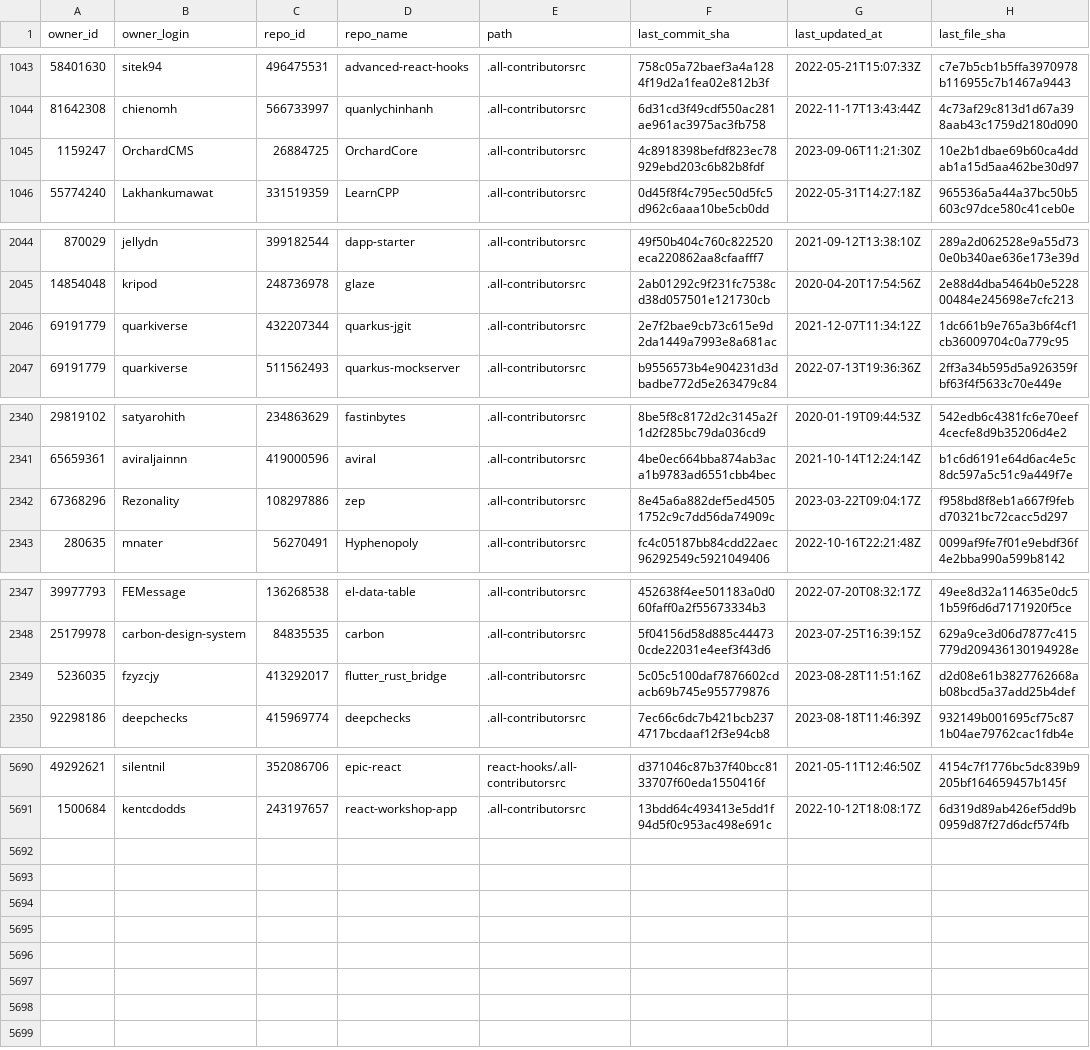
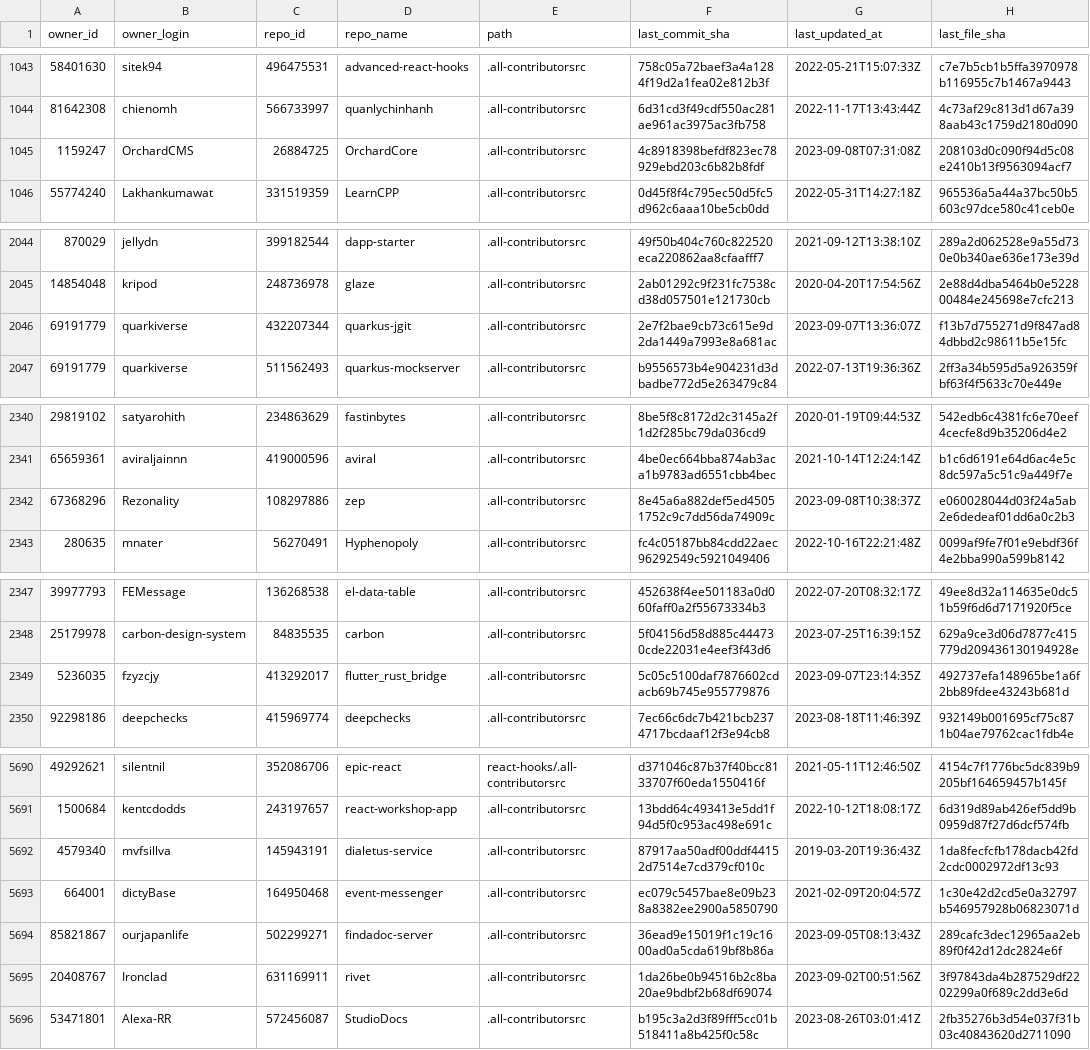
Before and after one commit to all-contributors/import, a CSV file: data/source-files.csv, drawn as a sheet; only a part is shown, gaps mark what is left out; the diff covers the shown part only.

```diff
--- a/data/source-files.csv
+++ b/data/source-files.csv
@@ -1044,3 +1044,3 @@ owner_id,owner_login,repo_id,repo_name,path,last_commit_sha,last_updated_at,last
 81642308,chienomh,566733997,quanlychinhanh,.all-contributorsrc,6d31cd3f49cdf550ac281ae961ac3975ac3fb758,2022-11-17T13:43:44Z,4c73af29c813d1d67a398aab43c1759d2180d090
-1159247,OrchardCMS,26884725,OrchardCore,.all-contributorsrc,4c8918398befdf823ec78929ebd203c6b82b8fdf,2023-09-06T11:21:30Z,10e2b1dbae69b60ca4ddab1a15d5aa462be30d97
+1159247,OrchardCMS,26884725,OrchardCore,.all-contributorsrc,4c8918398befdf823ec78929ebd203c6b82b8fdf,2023-09-08T07:31:08Z,208103d0c090f94d5c08e2410b13f9563094acf7
 55774240,Lakhankumawat,331519359,LearnCPP,.all-contributorsrc,0d45f8f4c795ec50d5fc5d962c6aaa10be5cb0dd,2022-05-31T14:27:18Z,965536a5a44a37bc50b5603c97dce580c41ceb0e
@@ -2045,3 +2045,3 @@ owner_id,owner_login,repo_id,repo_name,path,last_commit_sha,last_updated_at,last
 14854048,kripod,248736978,glaze,.all-contributorsrc,2ab01292c9f231fc7538cd38d057501e121730cb,2020-04-20T17:54:56Z,2e88d4dba5464b0e522800484e245698e7cfc213
-69191779,quarkiverse,432207344,quarkus-jgit,.all-contributorsrc,2e7f2bae9cb73c615e9d2da1449a7993e8a681ac,2021-12-07T11:34:12Z,1dc661b9e765a3b6f4cf1cb36009704c0a779c95
+69191779,quarkiverse,432207344,quarkus-jgit,.all-contributorsrc,2e7f2bae9cb73c615e9d2da1449a7993e8a681ac,2023-09-07T13:36:07Z,f13b7d755271d9f847ad84dbbd2c98611b5e15fc
 69191779,quarkiverse,511562493,quarkus-mockserver,.all-contributorsrc,b9556573b4e904231d3dbadbe772d5e263479c84,2022-07-13T19:36:36Z,2ff3a34b595d5a926359fbf63f4f5633c70e449e
@@ -2341,3 +2341,3 @@ owner_id,owner_login,repo_id,repo_name,path,last_commit_sha,last_updated_at,last
 65659361,aviraljainnn,419000596,aviral,.all-contributorsrc,4be0ec664bba874ab3aca1b9783ad6551cbb4bec,2021-10-14T12:24:14Z,b1c6d6191e64d6ac4e5c8dc597a5c51c9a449f7e
-67368296,Rezonality,108297886,zep,.all-contributorsrc,8e45a6a882def5ed45051752c9c7dd56da74909c,2023-03-22T09:04:17Z,f958bd8f8eb1a667f9febd70321bc72cacc5d297
+67368296,Rezonality,108297886,zep,.all-contributorsrc,8e45a6a882def5ed45051752c9c7dd56da74909c,2023-09-08T10:38:37Z,e060028044d03f24a5ab2e6dedeaf01dd6a0c2b3
 280635,mnater,56270491,Hyphenopoly,.all-contributorsrc,fc4c05187bb84cdd22aec96292549c5921049406,2022-10-16T22:21:48Z,0099af9fe7f01e9ebdf36f4e2bba990a599b8142
@@ -2348,3 +2348,3 @@ owner_id,owner_login,repo_id,repo_name,path,last_commit_sha,last_updated_at,last
 25179978,carbon-design-system,84835535,carbon,.all-contributorsrc,5f04156d58d885c444730cde22031e4eef3f43d6,2023-07-25T16:39:15Z,629a9ce3d06d7877c415779d209436130194928e
-5236035,fzyzcjy,413292017,flutter_rust_bridge,.all-contributorsrc,5c05c5100daf7876602cdacb69b745e955779876,2023-08-28T11:51:16Z,d2d08e61b3827762668ab08bcd5a37add25b4def
+5236035,fzyzcjy,413292017,flutter_rust_bridge,.all-contributorsrc,5c05c5100daf7876602cdacb69b745e955779876,2023-09-07T23:14:35Z,492737efa148965be1a6f2bb89fdee43243b681d
 92298186,deepchecks,415969774,deepchecks,.all-contributorsrc,7ec66c6dc7b421bcb2374717bcdaaf12f3e94cb8,2023-08-18T11:46:39Z,932149b001695cf75c871b04ae79762cac1fdb4e
@@ -5691 +5691,6 @@ owner_id,owner_login,repo_id,repo_name,path,last_commit_sha,last_updated_at,last
 1500684,kentcdodds,243197657,react-workshop-app,.all-contributorsrc,13bdd64c493413e5dd1f94d5f0c953ac498e691c,2022-10-12T18:08:17Z,6d319d89ab426ef5dd9b0959d87f27d6dcf574fb
+4579340,mvfsillva,145943191,dialetus-service,.all-contributorsrc,87917aa50adf00ddf44152d7514e7cd379cf010c,2019-03-20T19:36:43Z,1da8fecfcfb178dacb42fd2cdc0002972df13c93
+664001,dictyBase,164950468,event-messenger,.all-contributorsrc,ec079c5457bae8e09b238a8382ee2900a5850790,2021-02-09T20:04:57Z,1c30e42d2cd5e0a32797b546957928b06823071d
+85821867,ourjapanlife,502299271,findadoc-server,.all-contributorsrc,36ead9e15019f1c19c1600ad0a5cda619bf8b86a,2023-09-05T08:13:43Z,289cafc3dec12965aa2eb89f0f42d12dc2824e6f
+20408767,Ironclad,631169911,rivet,.all-contributorsrc,1da26be0b94516b2c8ba20ae9bdbf2b68df69074,2023-09-02T00:51:56Z,3f97843da4b287529df2202299a0f689c2dd3e6d
+53471801,Alexa-RR,572456087,StudioDocs,.all-contributorsrc,b195c3a2d3f89fff5cc01b518411a8b425f0c58c,2023-08-26T03:01:41Z,2fb35276b3d54e037f31b03c40843620d2711090
```
Also changed, not shown: 12 edited cells elsewhere in this file.
